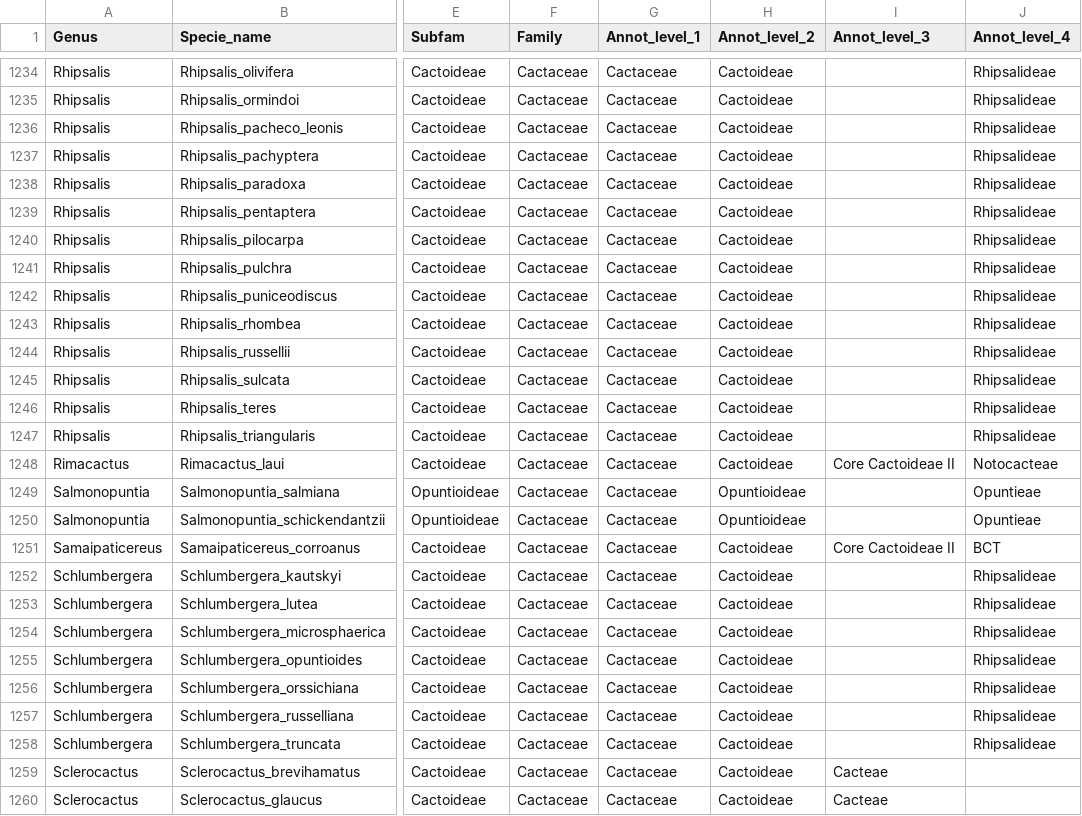
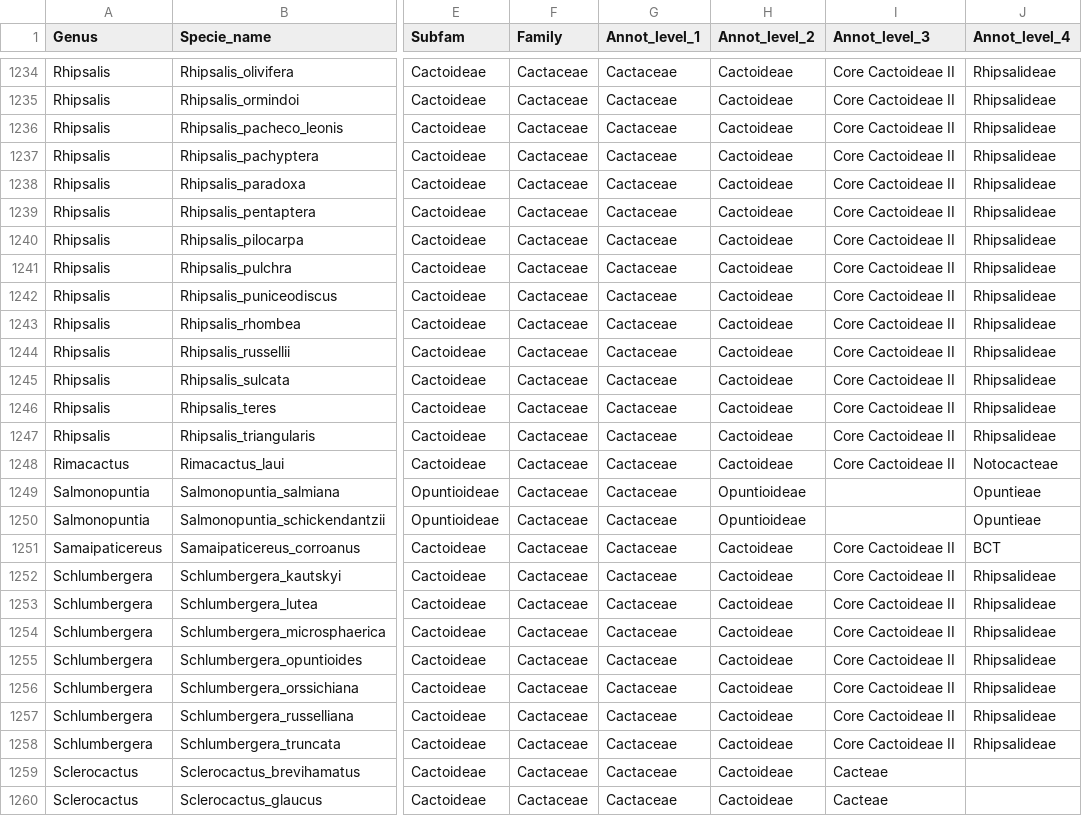
Before and after one commit to beeamerino/PhyloCactus, a CSV file: inst/extdata/cactus_constraints.csv, drawn as a sheet; only a part is shown, gaps mark what is left out; the diff covers the shown part only; the diff names each change by its address in the sheet, - before the commit and + after, or states it on an @@ line.

Commit message:
cactus_constraints.csv: Rhipsalideae at level 3 in Core Cactoideae II, where build_constraint_scaffold() places it; the constraint tree built from the table is unchanged (same bipartitions and md5 as phylocactus_constraint_tree.tree)

```diff
--- a/inst/extdata/cactus_constraints.csv
+++ b/inst/extdata/cactus_constraints.csv
-I1234:I1247 (Annot_level_3): (empty)
+I1234:I1247 (Annot_level_3): Core Cactoideae II
-I1252:I1258 (Annot_level_3): (empty)
+I1252:I1258 (Annot_level_3): Core Cactoideae II
```
Also changed, not shown: 35 edited cells elsewhere in this file.
